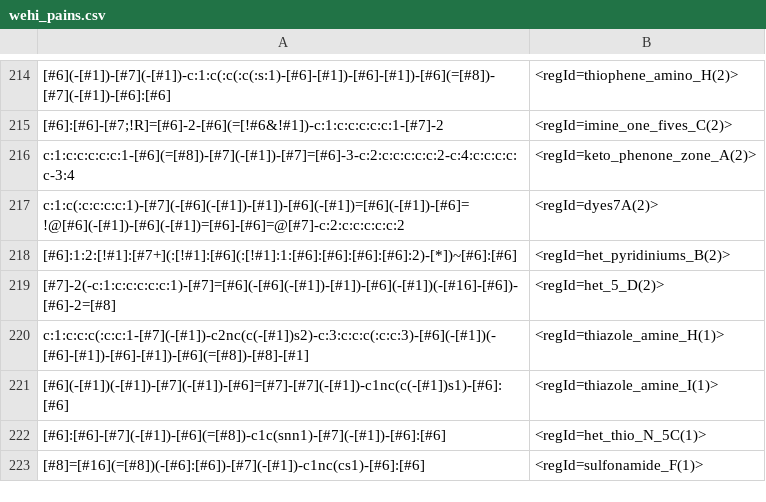
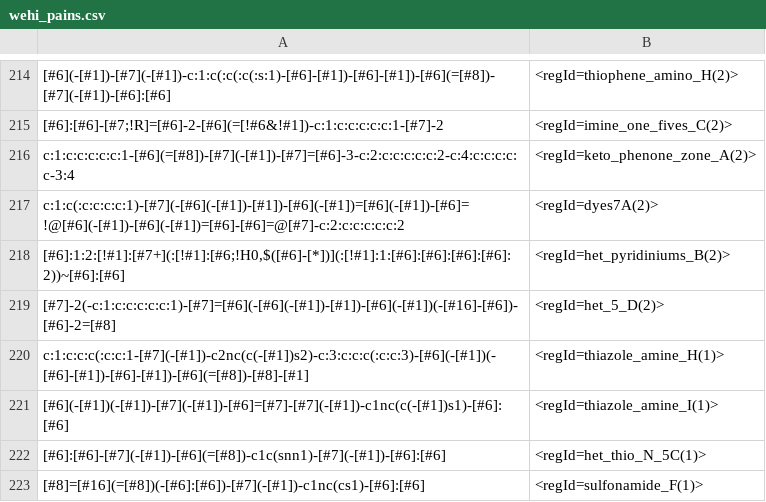
Before and after one commit to rdkit/rdkit, a CSV file: Data/Pains/wehi_pains.csv, drawn as a sheet; only a part is shown, gaps mark what is left out.

Commit message:
update another PAINS

```diff
--- a/Data/Pains/wehi_pains.csv
+++ b/Data/Pains/wehi_pains.csv
@@ -217,3 +217,3 @@
 "c:1:c(:c:c:c:c:1)-[#7](-[#6](-[#1])-[#1])-[#6](-[#1])=[#6](-[#1])-[#6]=!@[#6](-[#1])-[#6](-[#1])=[#6]-[#6]=@[#7]-c:2:c:c:c:c:c:2","<regId=dyes7A(2)>"
-"[#6]:1:2:[!#1]:[#7+](:[!#1]:[#6](:[!#1]:1:[#6]:[#6]:[#6]:[#6]:2)-[*])~[#6]:[#6]","<regId=het_pyridiniums_B(2)>"
+"[#6]:1:2:[!#1]:[#7+](:[!#1]:[#6;!H0,$([#6]-[*])](:[!#1]:1:[#6]:[#6]:[#6]:[#6]:2))~[#6]:[#6]","<regId=het_pyridiniums_B(2)>"
 "[#7]-2(-c:1:c:c:c:c:c:1)-[#7]=[#6](-[#6](-[#1])-[#1])-[#6](-[#1])(-[#16]-[#6])-[#6]-2=[#8]","<regId=het_5_D(2)>"
```
